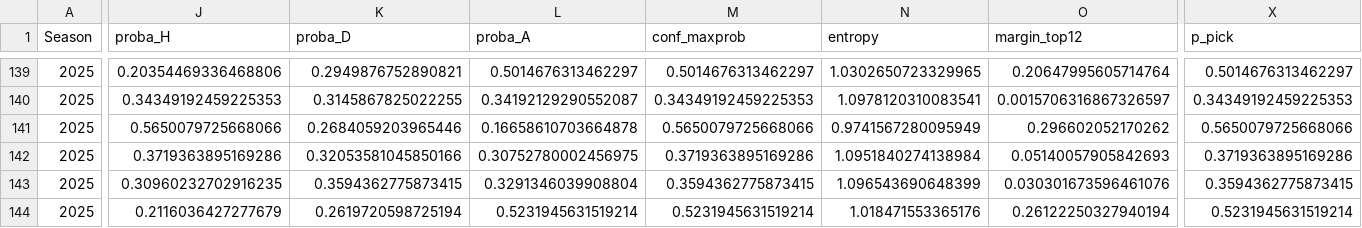
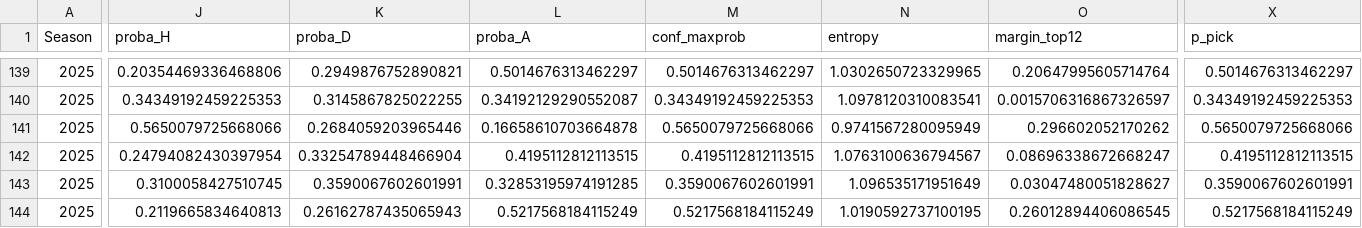
Before and after one commit to manuferrod/laliga-predictor-portfolio, a CSV file: outputs/matchlogs_2025.csv, drawn as a sheet; only a part is shown, gaps mark what is left out; the diff covers the shown part only; the diff names each change by its address in the sheet, - before the commit and + after, or states it on an @@ line.

```diff
--- a/outputs/matchlogs_2025.csv
+++ b/outputs/matchlogs_2025.csv
-J142 (proba_H): 0.3719363895169286
+J142 (proba_H): 0.24794082430397954
-K142 (proba_D): 0.32053581045850166
+K142 (proba_D): 0.33254789448466904
-L142 (proba_A): 0.30752780002456975
+L142 (proba_A): 0.4195112812113515
-M142 (conf_maxprob): 0.3719363895169286
+M142 (conf_maxprob): 0.4195112812113515
-N142 (entropy): 1.0951840274138984
+N142 (entropy): 1.0763100636794567
-O142 (margin_top12): 0.05140057905842693
+O142 (margin_top12): 0.08696338672668247
-X142 (p_pick): 0.3719363895169286
+X142 (p_pick): 0.4195112812113515
-J143 (proba_H): 0.30960232702916235
+J143 (proba_H): 0.3100058427510745
-K143 (proba_D): 0.3594362775873415
+K143 (proba_D): 0.3590067602601991
-L143 (proba_A): 0.3291346039908804
+L143 (proba_A): 0.32853195974191285
-M143 (conf_maxprob): 0.3594362775873415
+M143 (conf_maxprob): 0.3590067602601991
-N143 (entropy): 1.096543690648399
+N143 (entropy): 1.096535171951649
-O143 (margin_top12): 0.030301673596461076
+O143 (margin_top12): 0.03047480051828627
-X143 (p_pick): 0.3594362775873415
+X143 (p_pick): 0.3590067602601991
-J144 (proba_H): 0.2116036427277679
+J144 (proba_H): 0.2119665834640813
-K144 (proba_D): 0.2619720598725194
+K144 (proba_D): 0.26162787435065943
-L144 (proba_A): 0.5231945631519214
+L144 (proba_A): 0.5217568184115249
-M144 (conf_maxprob): 0.5231945631519214
+M144 (conf_maxprob): 0.5217568184115249
-N144 (entropy): 1.018471553365176
+N144 (entropy): 1.0190592737100195
-O144 (margin_top12): 0.26122250327940194
+O144 (margin_top12): 0.26012894406086545
-X144 (p_pick): 0.5231945631519214
+X144 (p_pick): 0.5217568184115249
```
Also changed, not shown: 77 edited cells elsewhere in this file, outputs/future_predictions_2025.csv, outputs/matchlogs_market_2025.csv, 5 other files.
